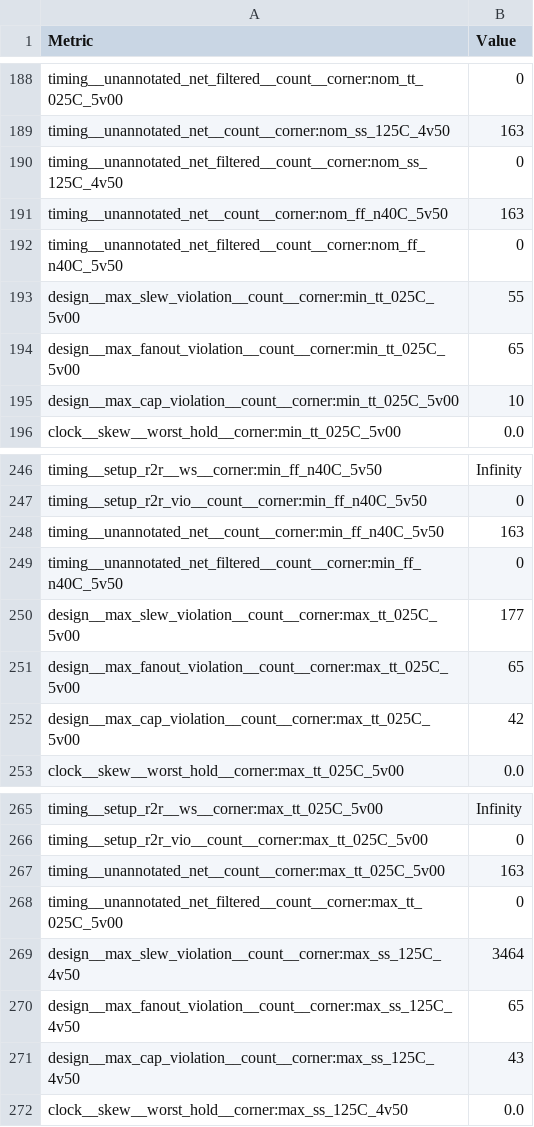
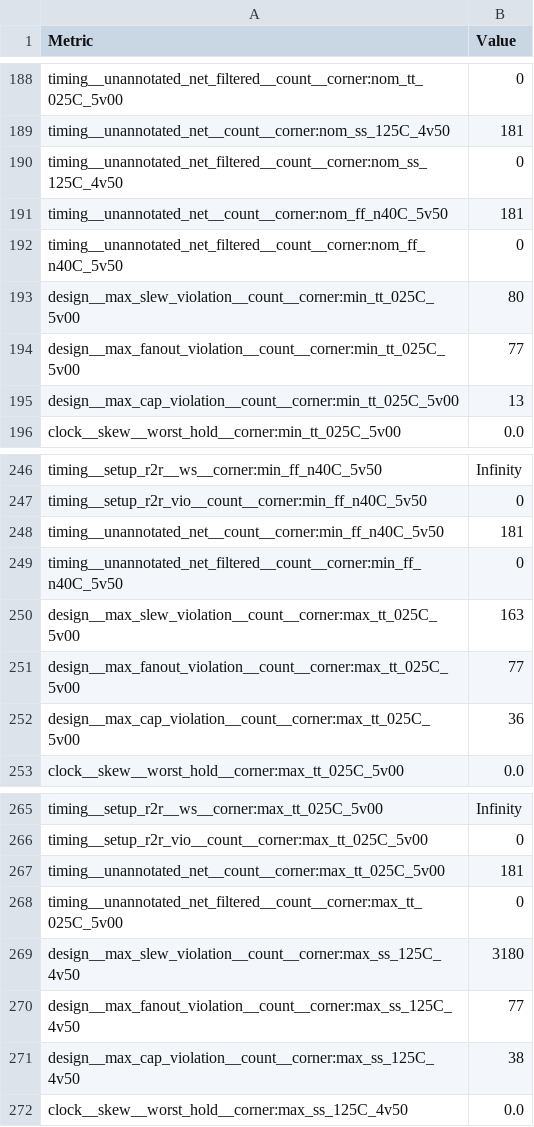
Before and after one commit to hoangvu10105/chipathon-2026-teamvku, a CSV file: docs/build_metrics.csv, drawn as a sheet; only a part is shown, gaps mark what is left out; the diff covers the shown part only; the diff names each change by its address in the sheet, - before the commit and + after, or states it on an @@ line.

```diff
--- a/docs/build_metrics.csv
+++ b/docs/build_metrics.csv
-B189 (Value): 163
+B189 (Value): 181
-B191 (Value): 163
+B191 (Value): 181
-B193 (Value): 55
+B193 (Value): 80
-B194 (Value): 65
+B194 (Value): 77
-B195 (Value): 10
+B195 (Value): 13
-B248 (Value): 163
+B248 (Value): 181
-B250 (Value): 177
+B250 (Value): 163
-B251 (Value): 65
+B251 (Value): 77
-B252 (Value): 42
+B252 (Value): 36
-B267 (Value): 163
+B267 (Value): 181
-B269 (Value): 3464
+B269 (Value): 3180
-B270 (Value): 65
+B270 (Value): 77
-B271 (Value): 43
+B271 (Value): 38
```
Also changed, not shown: 2 added rows, 2 removed rows and 86 edited cells elsewhere in this file, 1 other file.
